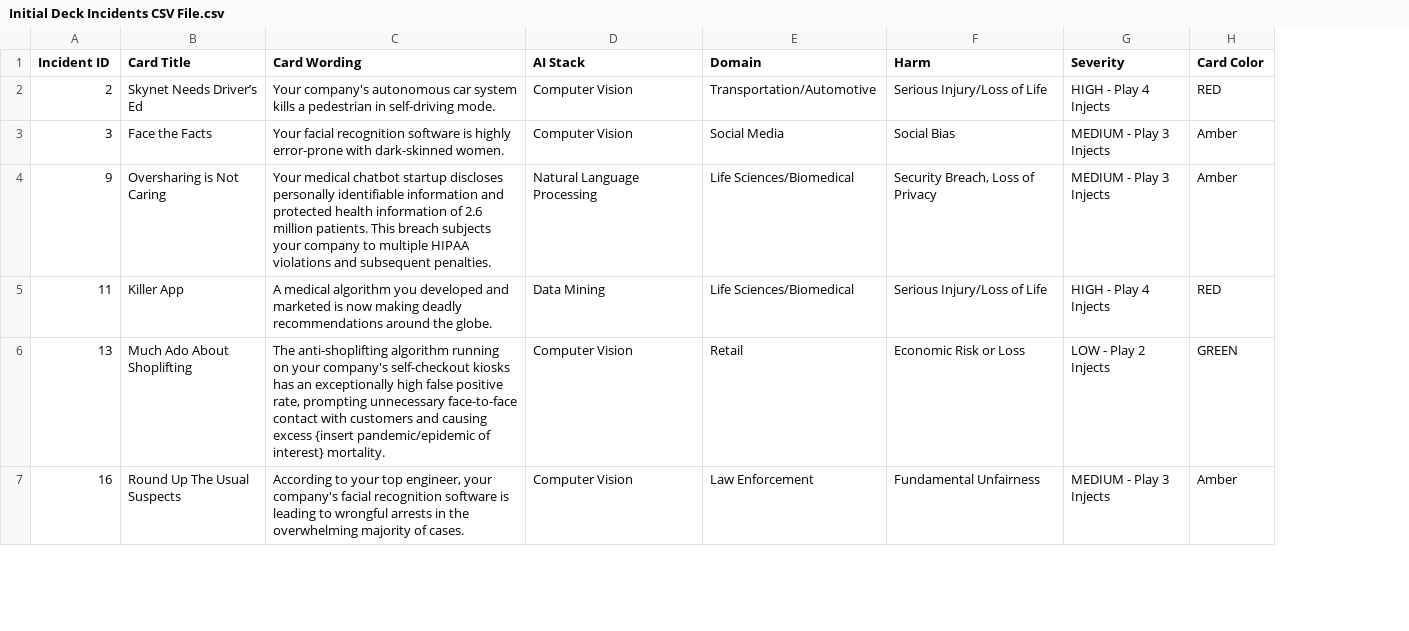
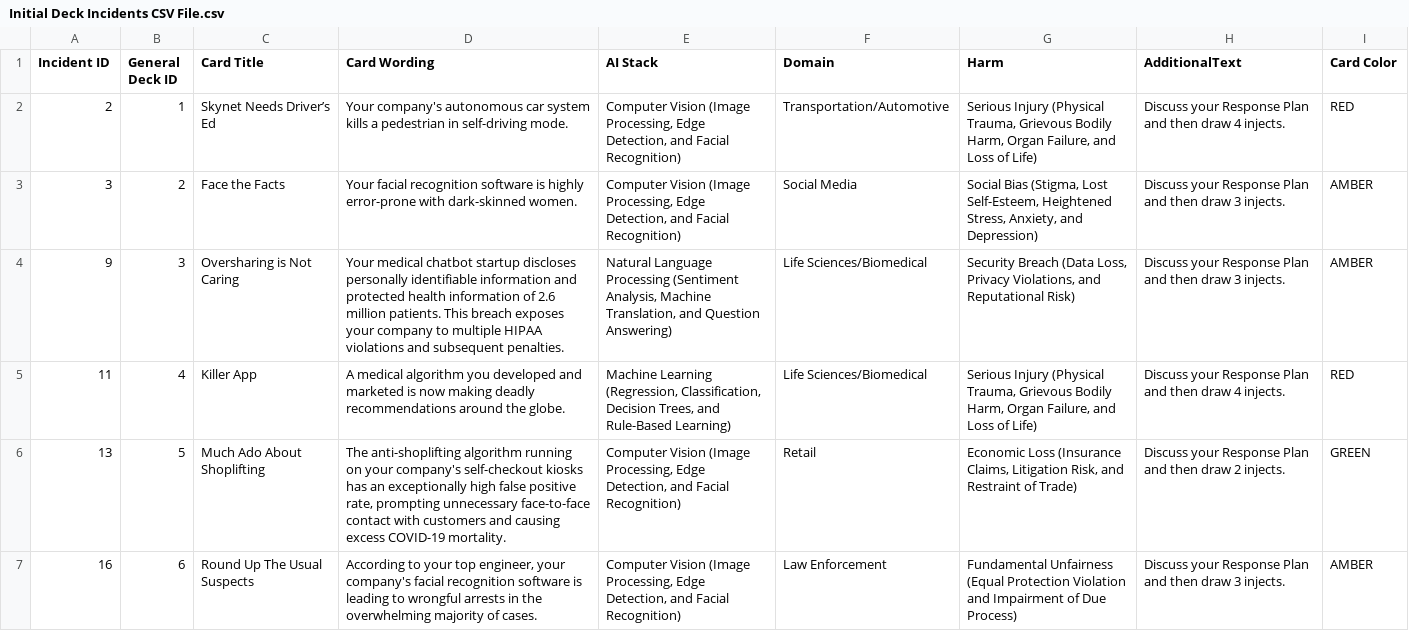
Before and after one commit to IQTLabs/hAIwire, a CSV file: decks/base/Initial Deck Incidents CSV File.csv, drawn as a sheet; only a part is shown; removed rows and columns are numbered as before the commit, all else as after; the diff covers the shown part only; the diff names each change by its address in the sheet, - before the commit and + after, or states it on an @@ line.

Commit message:
:memo: implementing latest edits to Incident cards

```diff
--- a/decks/base/Initial Deck Incidents CSV File.csv
+++ b/decks/base/Initial Deck Incidents CSV File.csv
+column B (General Deck ID), rows 2-7: 1 | 2 | 3 | 4 | 5 | 6
-column G (Severity), rows 2-7: HIGH - Play 4 Injects | MEDIUM - Play 3 Injects | MEDIUM - Play 3 Injects | HIGH - Play 4 Injects | LOW - Play 2 Injects | MEDIUM - Play 3 Injects
+column H (AdditionalText), rows 2-7: Discuss your Response Plan and then draw 4 injects. | Discuss your Response Plan and then draw 3 injects. | Discuss your Response Plan and then draw 3 injects. | Discuss your Response Plan and then draw 4 injects. | Discuss your Response Plan and then draw 2 injects. | Discuss your Response Plan and then draw 3 injects.
-E2:E3 (AI Stack): Computer Vision
+E2:E3 (AI Stack): Computer Vision (Image Processing, Edge Detection, and Facial Recognition)
-G2 (Harm): Serious Injury/Loss of Life
+G2 (Harm): Serious Injury (Physical Trauma, Grievous Bodily Harm, Organ Failure, and Loss of Life)
-G3 (Harm): Social Bias
+G3 (Harm): Social Bias (Stigma, Lost Self-Esteem, Heightened Stress, Anxiety, and Depression)
-I3:I4 (Card Color): Amber
+I3:I4 (Card Color): AMBER
-D4 (Card Wording): …This breach subjects your company…
+D4 (Card Wording): …This breach exposes your company…
-E4 (AI Stack): …Language Processing
+E4 (AI Stack): …Language Processing (Sentiment Analysis, Machine Translation, and Question Answering)
-G4 (Harm): Security Breach, Loss of Privacy
+G4 (Harm): Security Breach (Data Loss, Privacy Violations, and Reputational Risk)
-E5 (AI Stack): Data Mining
+E5 (AI Stack): Machine Learning (Regression, Classification, Decision Trees, and Rule-Based Learning)
-G5 (Harm): Serious Injury/Loss of Life
+G5 (Harm): Serious Injury (Physical Trauma, Grievous Bodily Harm, Organ Failure, and Loss of Life)
-D6 (Card Wording): …causing excess {insert pandemic/epidemic of interest} mortality.
+D6 (Card Wording): …causing excess COVID-19 mortality.
-E6:E7 (AI Stack): Computer Vision
+E6:E7 (AI Stack): Computer Vision (Image Processing, Edge Detection, and Facial Recognition)
-G6 (Harm): Economic Risk or Loss
+G6 (Harm): Economic Loss (Insurance Claims, Litigation Risk, and Restraint of Trade)
-G7 (Harm): Fundamental Unfairness
+G7 (Harm): Fundamental Unfairness (Equal Protection Violation and Impairment of Due Process)
-I7 (Card Color): Amber
+I7 (Card Color): AMBER
```
Also changed, not shown: 39 edited cells elsewhere in this file.
